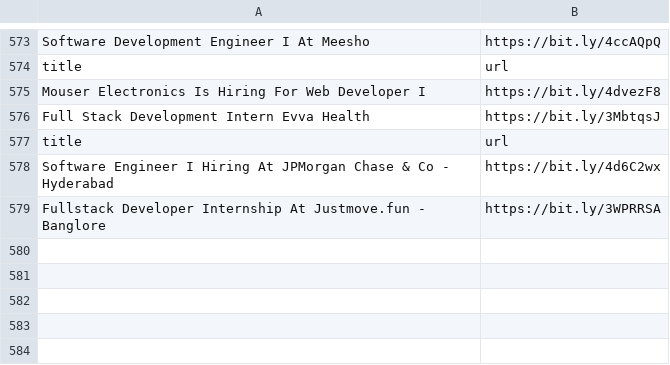
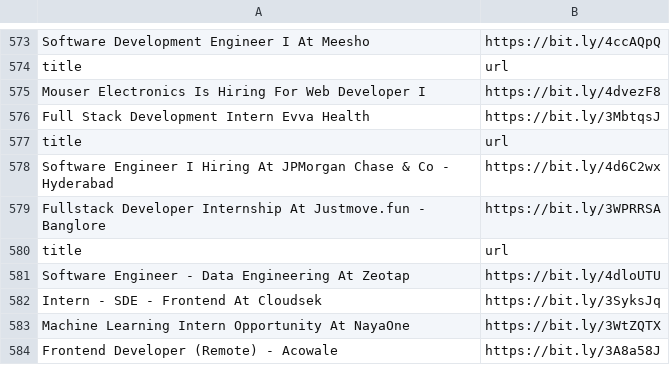
Before and after one commit to AbyvargheseMandapathel/job_updates_bot, a CSV file: output.csv, drawn as a sheet; only a part is shown, gaps mark what is left out.

Commit message:
Update output.csv - 2024-08-05 15:32:36

```diff
--- a/output.csv
+++ b/output.csv
@@ -579 +579,6 @@ title,url
 Fullstack Developer Internship At Justmove.fun - Banglore,https://bit.ly/3WPRRSA
+title,url
+Software Engineer - Data Engineering At Zeotap,https://bit.ly/4dloUTU
+Intern - SDE - Frontend At Cloudsek,https://bit.ly/3SyksJq
+Machine Learning Intern Opportunity At NayaOne ,https://bit.ly/3WtZQTX
+Frontend Developer (Remote) - Acowale,https://bit.ly/3A8a58J
```
